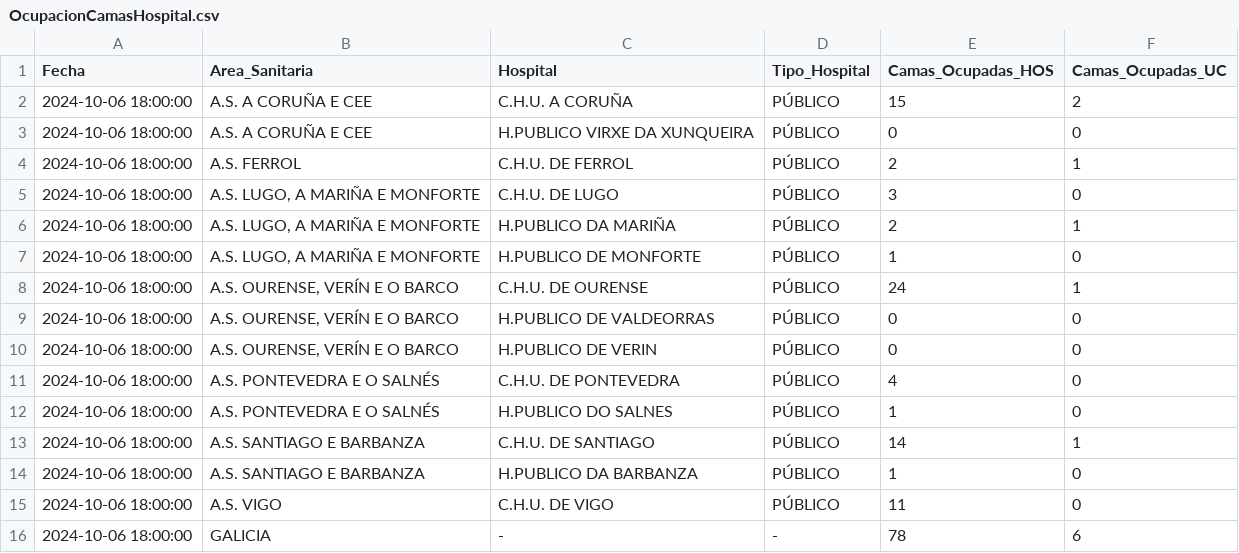
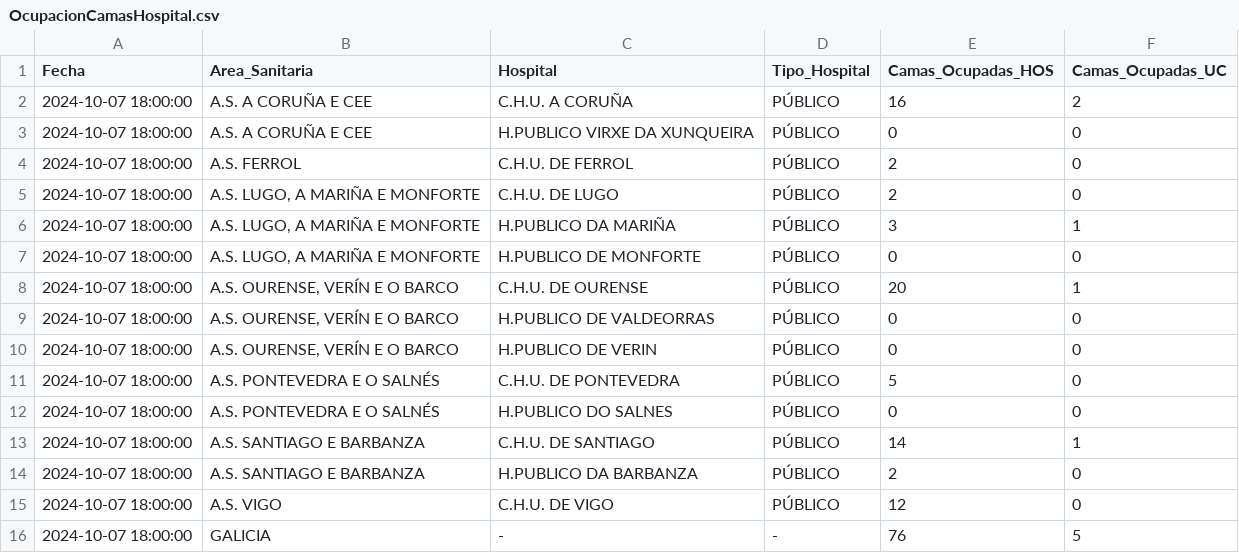
Before and after one commit to jjelosua/sergas-covid19-data, a CSV file: OcupacionCamasHospital.csv, drawn as a sheet.

```diff
--- a/OcupacionCamasHospital.csv
+++ b/OcupacionCamasHospital.csv
@@ -1,16 +1,16 @@
 Fecha,Area_Sanitaria,Hospital,Tipo_Hospital,Camas_Ocupadas_HOS,Camas_Ocupadas_UC
-2024-10-06 18:00:00,"A.S. A CORUÑA E CEE","C.H.U. A CORUÑA","PÚBLICO","15","2"
-2024-10-06 18:00:00,"A.S. A CORUÑA E CEE","H.PUBLICO VIRXE DA XUNQUEIRA","PÚBLICO","0","0"
-2024-10-06 18:00:00,"A.S. FERROL","C.H.U. DE FERROL","PÚBLICO","2","1"
-2024-10-06 18:00:00,"A.S. LUGO, A MARIÑA E MONFORTE","C.H.U. DE LUGO","PÚBLICO","3","0"
-2024-10-06 18:00:00,"A.S. LUGO, A MARIÑA E MONFORTE","H.PUBLICO DA MARIÑA","PÚBLICO","2","1"
-2024-10-06 18:00:00,"A.S. LUGO, A MARIÑA E MONFORTE","H.PUBLICO DE MONFORTE","PÚBLICO","1","0"
-2024-10-06 18:00:00,"A.S. OURENSE, VERÍN E O BARCO","C.H.U. DE OURENSE","PÚBLICO","24","1"
-2024-10-06 18:00:00,"A.S. OURENSE, VERÍN E O BARCO","H.PUBLICO DE VALDEORRAS","PÚBLICO","0","0"
-2024-10-06 18:00:00,"A.S. OURENSE, VERÍN E O BARCO","H.PUBLICO DE VERIN","PÚBLICO","0","0"
-2024-10-06 18:00:00,"A.S. PONTEVEDRA E O SALNÉS","C.H.U. DE PONTEVEDRA","PÚBLICO","4","0"
-2024-10-06 18:00:00,"A.S. PONTEVEDRA E O SALNÉS","H.PUBLICO DO SALNES","PÚBLICO","1","0"
-2024-10-06 18:00:00,"A.S. SANTIAGO E BARBANZA","C.H.U. DE SANTIAGO","PÚBLICO","14","1"
-2024-10-06 18:00:00,"A.S. SANTIAGO E BARBANZA","H.PUBLICO DA BARBANZA","PÚBLICO","1","0"
-2024-10-06 18:00:00,"A.S. VIGO","C.H.U. DE VIGO","PÚBLICO","11","0"
-2024-10-06 18:00:00,"GALICIA","-","-","78","6"
+2024-10-07 18:00:00,"A.S. A CORUÑA E CEE","C.H.U. A CORUÑA","PÚBLICO","16","2"
+2024-10-07 18:00:00,"A.S. A CORUÑA E CEE","H.PUBLICO VIRXE DA XUNQUEIRA","PÚBLICO","0","0"
+2024-10-07 18:00:00,"A.S. FERROL","C.H.U. DE FERROL","PÚBLICO","2","0"
+2024-10-07 18:00:00,"A.S. LUGO, A MARIÑA E MONFORTE","C.H.U. DE LUGO","PÚBLICO","2","0"
+2024-10-07 18:00:00,"A.S. LUGO, A MARIÑA E MONFORTE","H.PUBLICO DA MARIÑA","PÚBLICO","3","1"
+2024-10-07 18:00:00,"A.S. LUGO, A MARIÑA E MONFORTE","H.PUBLICO DE MONFORTE","PÚBLICO","0","0"
+2024-10-07 18:00:00,"A.S. OURENSE, VERÍN E O BARCO","C.H.U. DE OURENSE","PÚBLICO","20","1"
+2024-10-07 18:00:00,"A.S. OURENSE, VERÍN E O BARCO","H.PUBLICO DE VALDEORRAS","PÚBLICO","0","0"
+2024-10-07 18:00:00,"A.S. OURENSE, VERÍN E O BARCO","H.PUBLICO DE VERIN","PÚBLICO","0","0"
+2024-10-07 18:00:00,"A.S. PONTEVEDRA E O SALNÉS","C.H.U. DE PONTEVEDRA","PÚBLICO","5","0"
+2024-10-07 18:00:00,"A.S. PONTEVEDRA E O SALNÉS","H.PUBLICO DO SALNES","PÚBLICO","0","0"
+2024-10-07 18:00:00,"A.S. SANTIAGO E BARBANZA","C.H.U. DE SANTIAGO","PÚBLICO","14","1"
+2024-10-07 18:00:00,"A.S. SANTIAGO E BARBANZA","H.PUBLICO DA BARBANZA","PÚBLICO","2","0"
+2024-10-07 18:00:00,"A.S. VIGO","C.H.U. DE VIGO","PÚBLICO","12","0"
+2024-10-07 18:00:00,"GALICIA","-","-","76","5"
```
Also changed, not shown: ActivosCuradosFallecidos.csv, PorcentajeInfeccionesPorFecha.csv, 1 other file.
